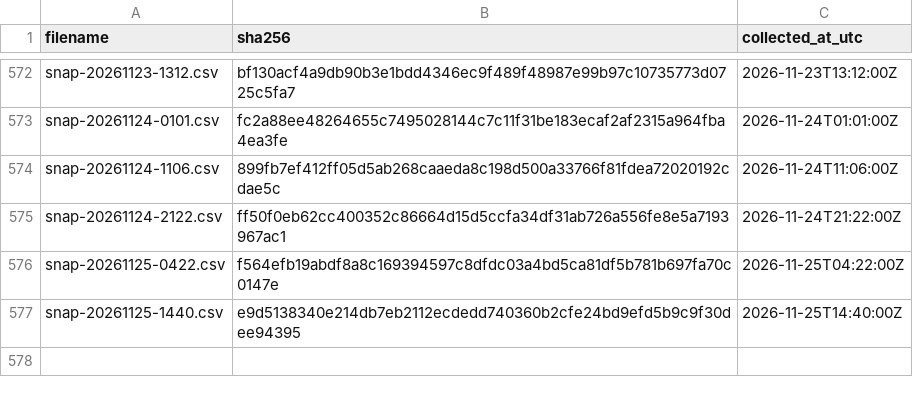
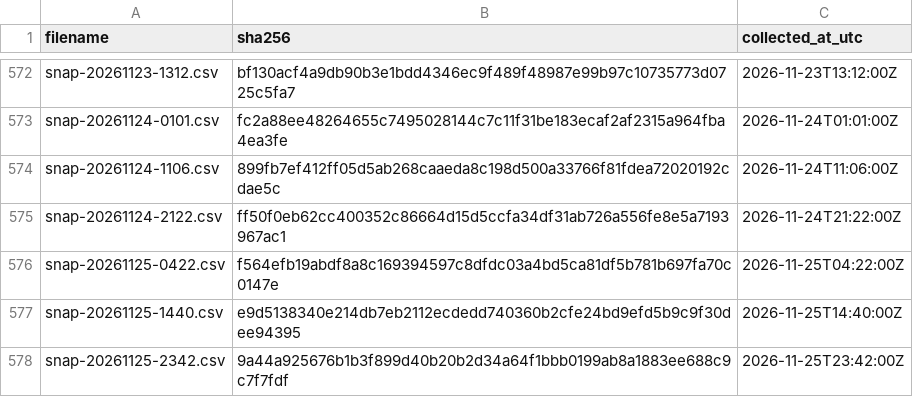
Before and after one commit to twill3c/midashi-sanmenkyo, a CSV file: data/ledger.csv, drawn as a sheet; only a part is shown, gaps mark what is left out; the diff names each change by its address in the sheet, - before the commit and + after, or states it on an @@ line.

```diff
--- a/data/ledger.csv
+++ b/data/ledger.csv
+row 578: snap-20261125-2342.csv | 9a44a925676b1b3f899d40b20b2d34a64f1bbb0199ab8a1883ee688c9c7f7fdf | 2026-11-25T23:42:00Z
```
Also changed, not shown: data/processed/clusters.csv, data/processed/stats.csv, 5 other files.
